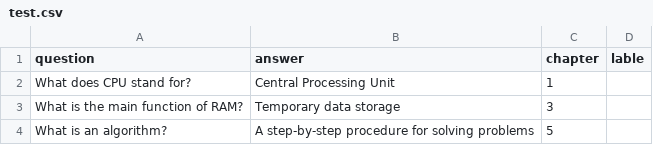
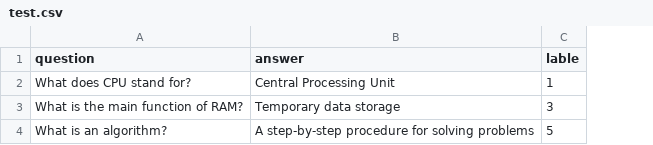
Before and after one commit to maevelehi/1800_202530_BBY09, a CSV file: test.csv, drawn as a sheet; removed rows and columns are numbered as before the commit, all else as after; the diff names each change by its address in the sheet, - before the commit and + after, or states it on an @@ line.

```diff
--- a/test.csv
+++ b/test.csv
-column C (chapter), rows 2-4: 1 | 3 | 5
-C2 (lable): (empty)
+C2 (lable): 1
-C3 (lable): (empty)
+C3 (lable): 3
-C4 (lable): (empty)
+C4 (lable): 5
```
Also changed, not shown: 2 other files.
